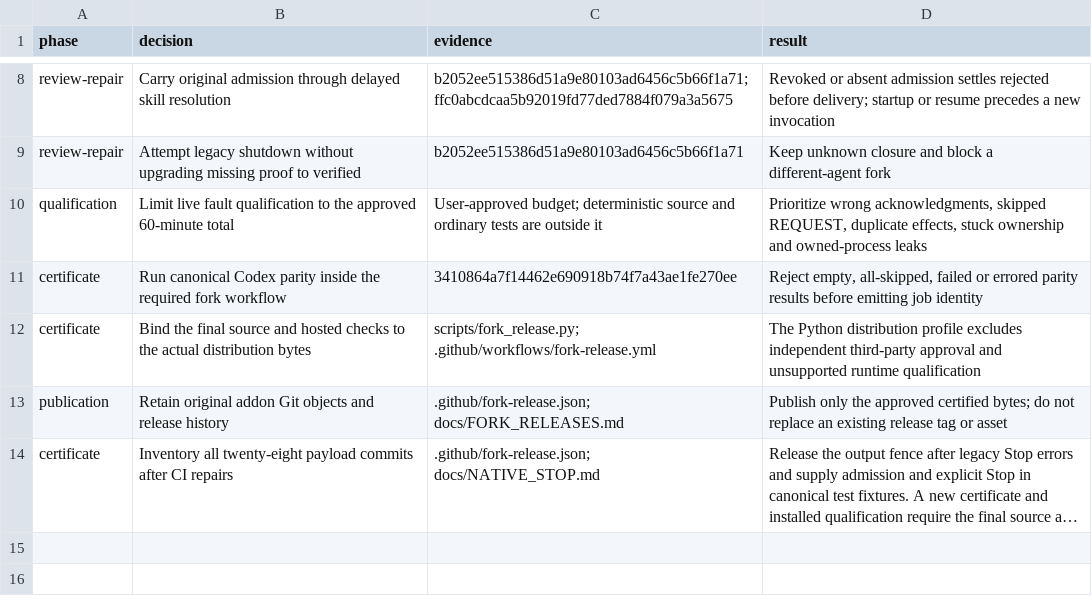
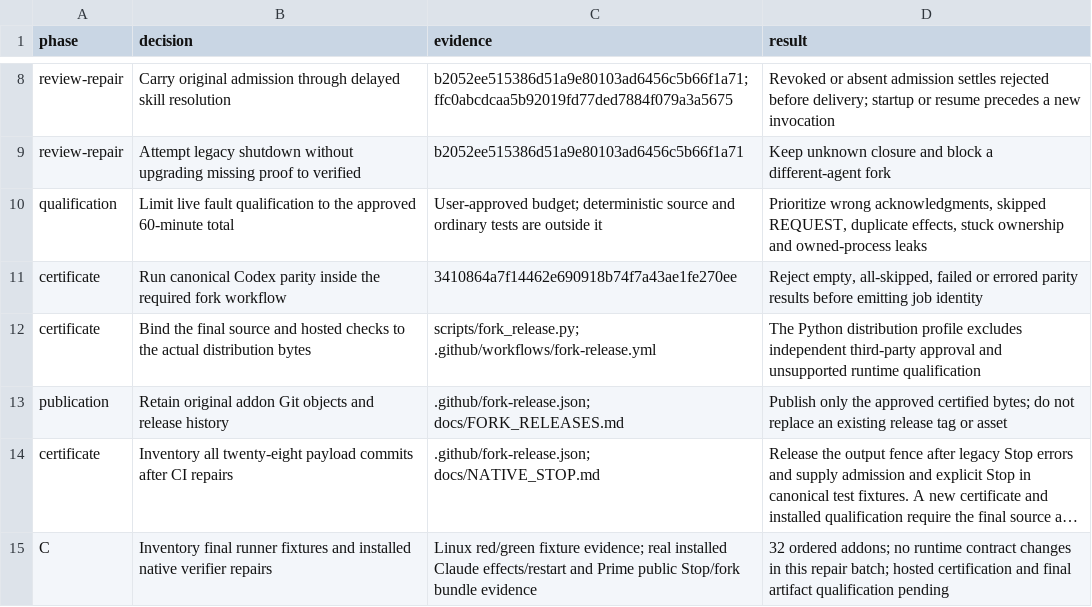
Before and after one commit to mdsmithaustin/omnigent, a TSV file: designs/fork-release/DECISIONS.tsv, drawn as a sheet; only a part is shown, gaps mark what is left out; long unchanged cells end in …; the diff names each change by its address in the sheet, - before the commit and + after, or states it on an @@ line.

Commit message:
build: inventory final installed verifier and runner fixture repairs
Signed-off-by: mdsmithaustin <mdsmithaustin@outlook.com>
(cherry picked from commit 5e6e4642a335256bce1c83c4a16027673ae30d7f)

```diff
--- a/designs/fork-release/DECISIONS.tsv
+++ b/designs/fork-release/DECISIONS.tsv
+row 15: C | Inventory final runner fixtures and installed native verifier repairs | Linux red/green fixture evidence; real installed Claude effects/restart and Prime public Stop/fork bundle evidence | 32 ordered addons; no runtime contract changes in this repair batch; hosted certification and final artifact qualification pending
```
